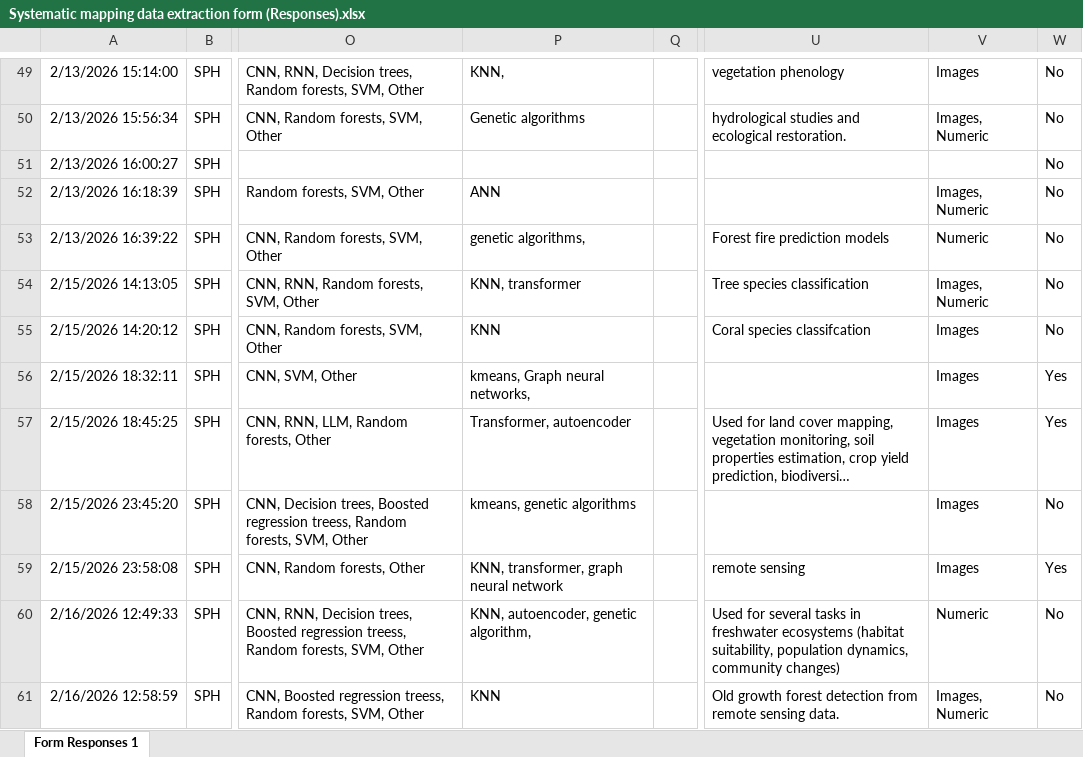
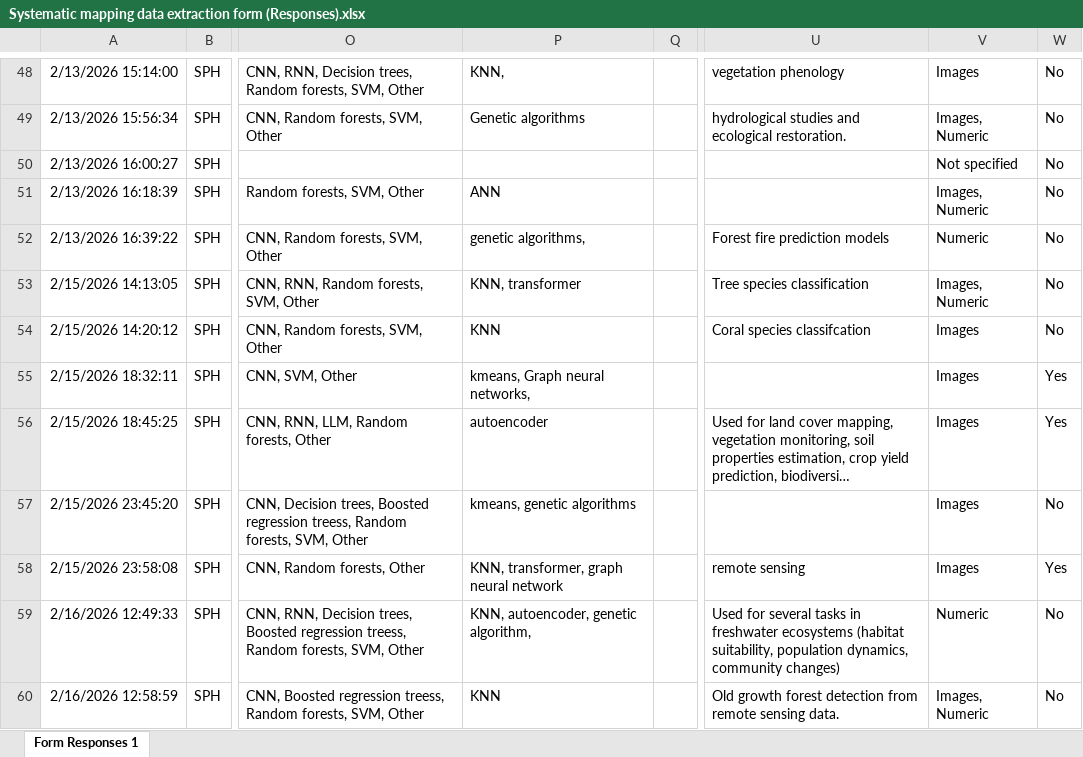
Before and after one commit to pooherna/AIInEcologySystematicMapResources, an Excel workbook: DataExtracted/Systematic mapping data extraction form (Responses).xlsx, sheet Form Responses 1, drawn as a sheet; only a part is shown, gaps mark what is left out; long unchanged cells end in …; values as stored, in another font and other column widths than the file's, no borders; charts and pictures and table styles not drawn; addresses are those after the commit; the diff covers the shown part only; the diff names each change by its address in the sheet, - before the commit and + after, or states it on an @@ line.

```diff
--- a/DataExtracted/Systematic mapping data extraction form (Responses).xlsx (sheet Form Responses 1)
+++ b/DataExtracted/Systematic mapping data extraction form (Responses).xlsx (sheet Form Responses 1)
-V50: (empty)
+V50: Not specified
-P56: Transformer, autoencoder
+P56: autoencoder
```
Also changed, not shown: 1 added row, 1 removed row and 19 edited cells elsewhere in this sheet, 1 other file.
